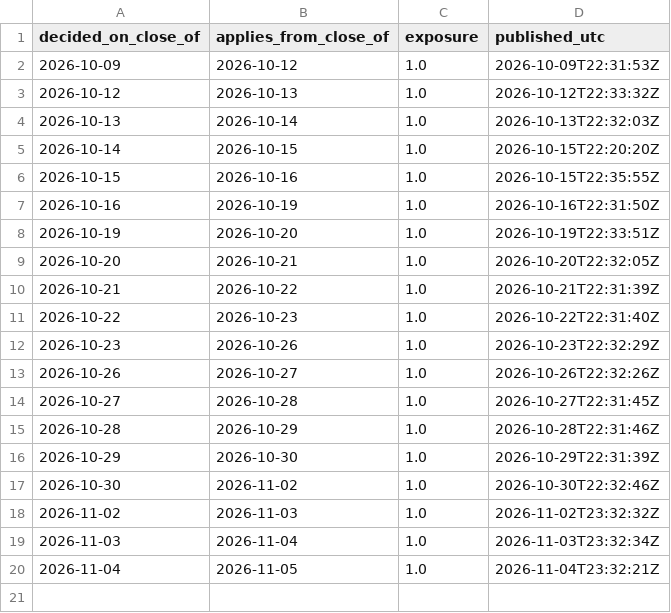
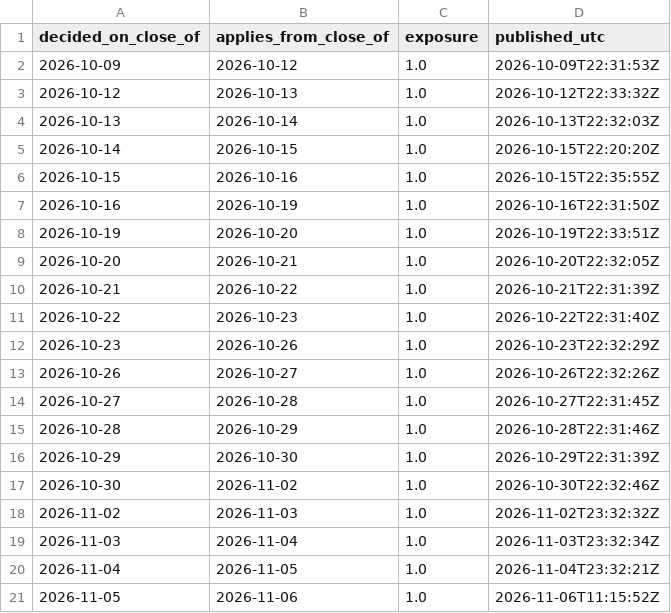
Before and after one commit to isaacbent/g5-paper-trading, a CSV file: g3vt/exposure.csv, drawn as a sheet; the diff names each change by its address in the sheet, - before the commit and + after, or states it on an @@ line.

```diff
--- a/g3vt/exposure.csv
+++ b/g3vt/exposure.csv
+row 21: 2026-11-05 | 2026-11-06 | 1.0 | 2026-11-06T11:15:52Z
```
Also changed, not shown: c2/ledger.csv, j1/ledger.csv, 12 other files.
